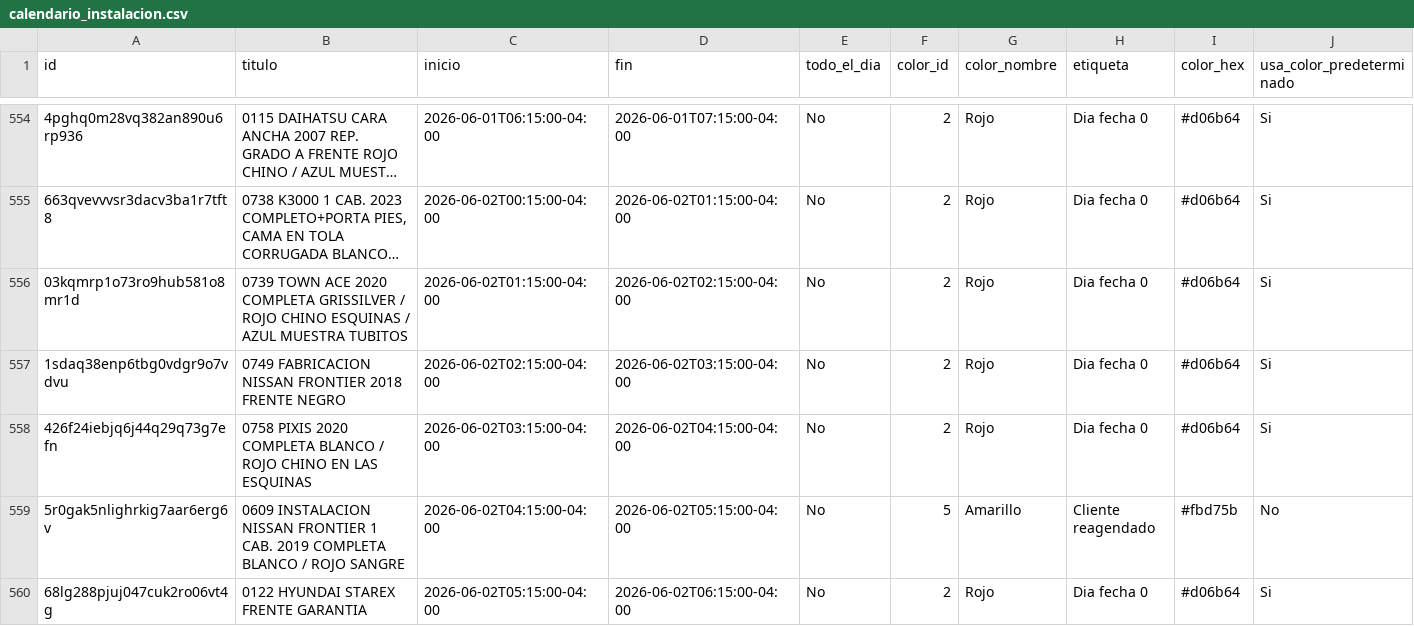
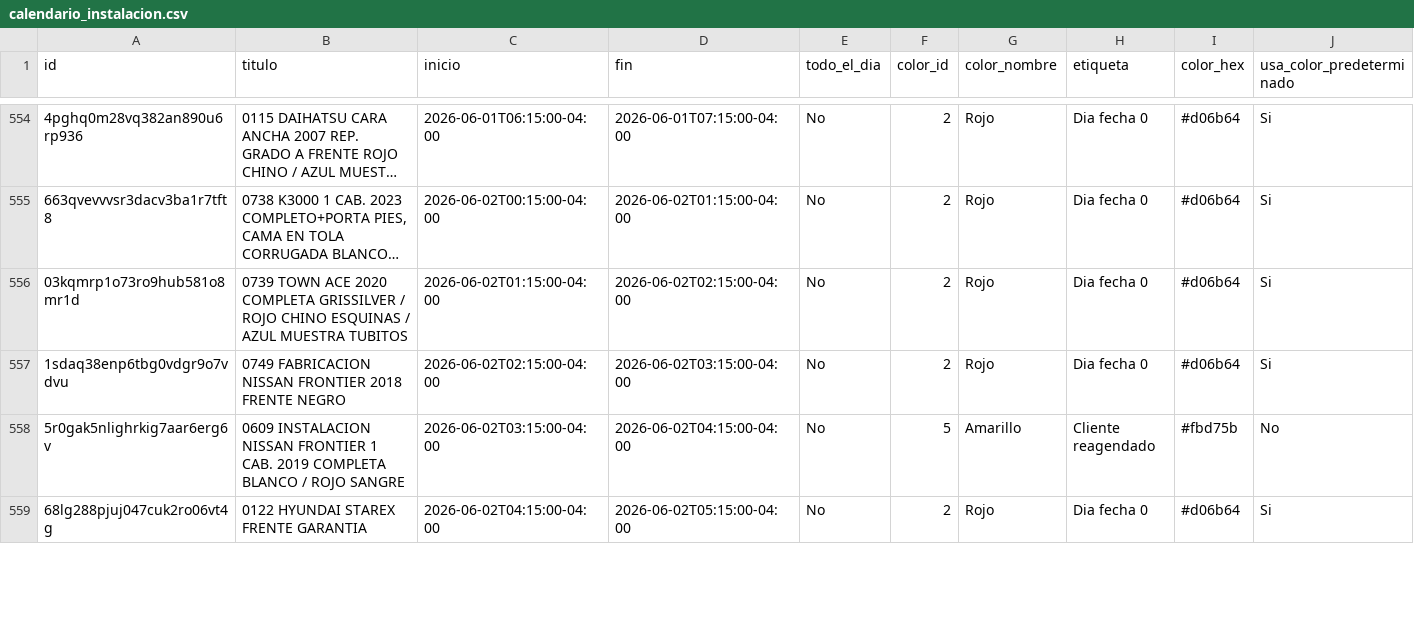
Before and after one commit to Osiris-14/reporte-cxc-alegra, a CSV file: calendario_instalacion.csv, drawn as a sheet; only a part is shown, gaps mark what is left out; long unchanged cells end in …; removed rows and columns are numbered as before the commit, all else as after; rows hold the shown columns only; the diff covers the shown part only; the diff names each change by its address in the sheet, - before the commit and + after, or states it on an @@ line.

```diff
--- a/calendario_instalacion.csv
+++ b/calendario_instalacion.csv
-row 558: 426f24iebjq6j44q29q73g7efn | 0758 PIXIS 2020 COMPLETA BLANCO / ROJO CHINO EN LAS ESQUINAS | 2026-06-02T03:15:00-04:00 | 2026-06-02T04:15:00-04:00 | No | 2 | Rojo | Dia fecha 0 | #d06b64 | Si
-C558 (inicio): 2026-06-02T04:15:00-04:00
+C558 (inicio): 2026-06-02T03:15:00-04:00
-D558 (fin): 2026-06-02T05:15:00-04:00
+D558 (fin): 2026-06-02T04:15:00-04:00
-C559 (inicio): 2026-06-02T05:15:00-04:00
+C559 (inicio): 2026-06-02T04:15:00-04:00
-D559 (fin): 2026-06-02T06:15:00-04:00
+D559 (fin): 2026-06-02T05:15:00-04:00
```
Also changed, not shown: 3 added rows, 1 removed row and 20 edited cells elsewhere in this file.
